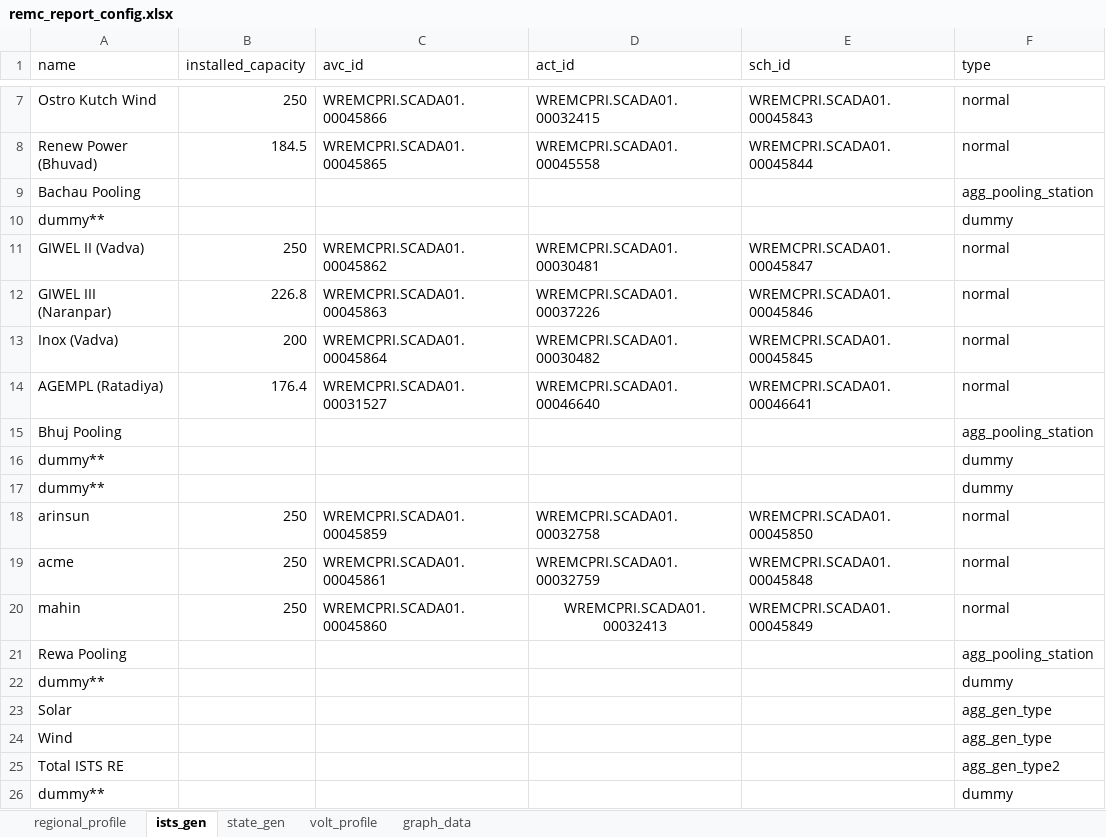
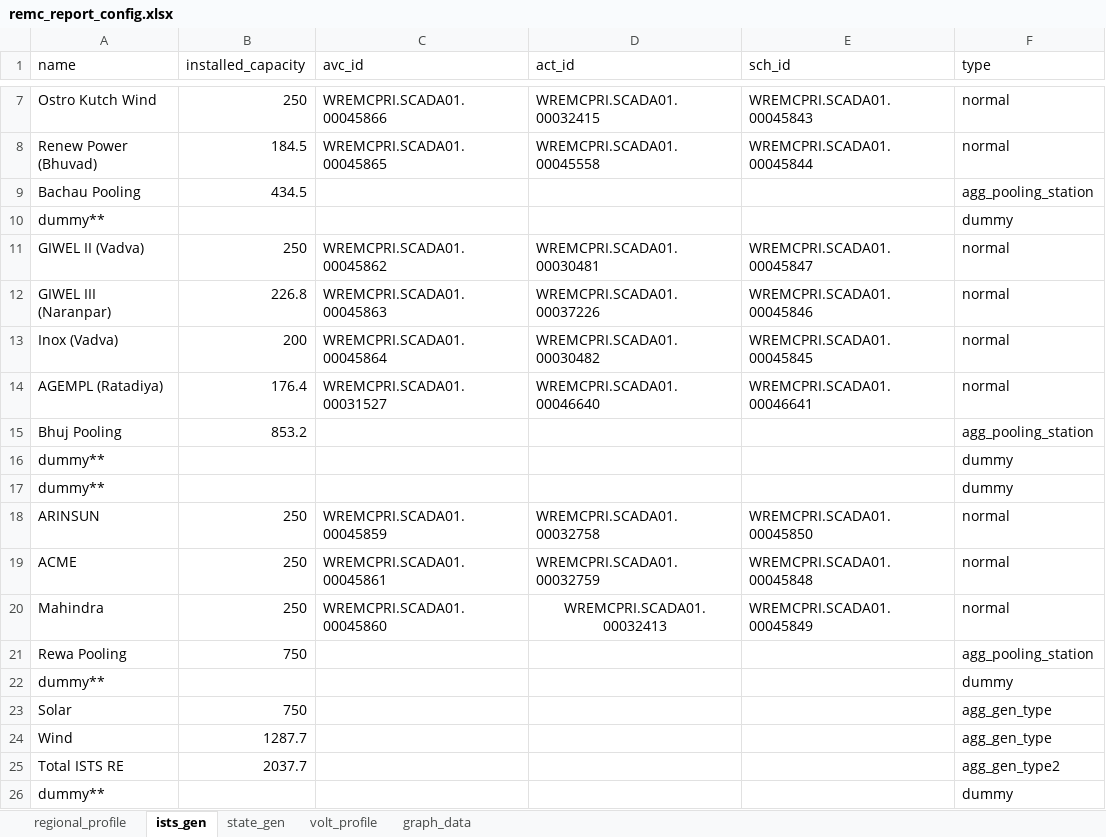
Before and after one commit to nagasudhirpulla/wrldc_remc_reports_generator, an Excel workbook: config/remc_report_config.xlsx, sheet ists_gen, drawn as a sheet; only a part is shown, gaps mark what is left out; values as stored, in another font and other column widths than the file's, no borders; the diff names each change by its address in the sheet, - before the commit and + after, or states it on an @@ line.

```diff
--- a/config/remc_report_config.xlsx (sheet ists_gen)
+++ b/config/remc_report_config.xlsx (sheet ists_gen)
-B9 (installed_capacity): (empty)
+B9 (installed_capacity): 434.5
-B15 (installed_capacity): (empty)
+B15 (installed_capacity): 853.2
-A18 (name): arinsun
+A18 (name): ARINSUN
-A19 (name): acme
+A19 (name): ACME
-A20 (name): mahin
+A20 (name): Mahindra
-B21 (installed_capacity): (empty)
+B21 (installed_capacity): 750
-B23 (installed_capacity): (empty)
+B23 (installed_capacity): 750
-B24 (installed_capacity): (empty)
+B24 (installed_capacity): 1287.7
-B25 (installed_capacity): (empty)
+B25 (installed_capacity): 2037.7
```
Also changed, not shown: sheet state_gen, sheet regional_profile.
